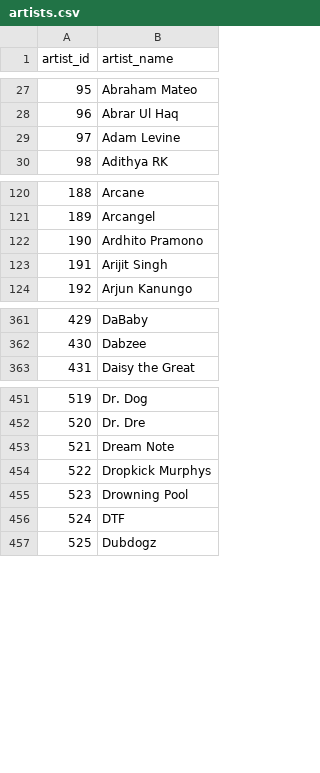
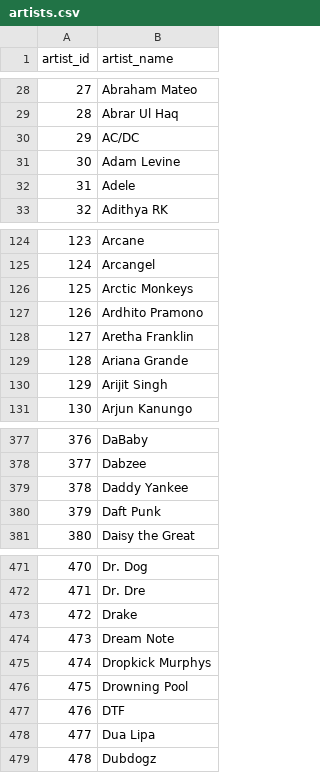
Before and after one commit to exaa180b/team_project, a CSV file: data/spotify/artists.csv, drawn as a sheet; only a part is shown, gaps mark what is left out; the diff covers the shown part only; the diff names each change by its address in the sheet, - before the commit and + after, or states it on an @@ line.

```diff
--- a/data/spotify/artists.csv
+++ b/data/spotify/artists.csv
@@ column A (artist_id) renumbered from row 2 down @@
+row 30: 29 | AC/DC
+row 32: 31 | Adele
+row 126: 125 | Arctic Monkeys
+row 128: 127 | Aretha Franklin
+row 129: 128 | Ariana Grande
+row 379: 378 | Daddy Yankee
+row 380: 379 | Daft Punk
+row 473: 472 | Drake
+row 478: 477 | Dua Lipa
```
Also changed, not shown: 49 added rows elsewhere in this file, data/spotify/albums.csv, data/spotify/song_artist.csv, 8 other files.
